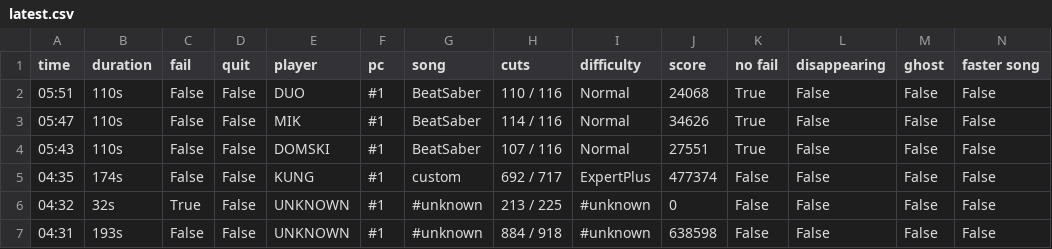
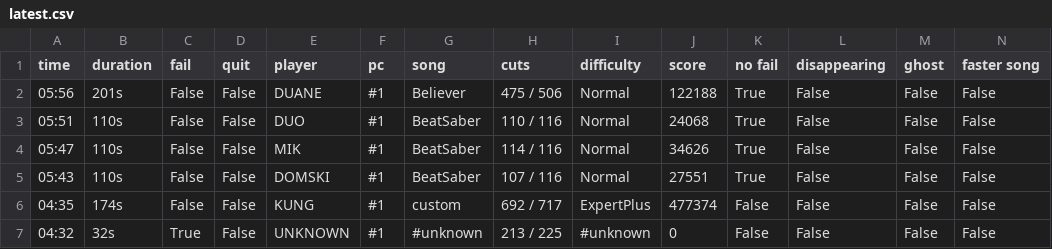
Before and after one commit to budidino/multiverse, a CSV file: latest.csv, drawn as a sheet; only a part is shown; the shorter side is filled out with more unchanged rows.

```diff
--- a/latest.csv
+++ b/latest.csv
@@ -1,2 +1,3 @@
 time, duration, fail, quit, player, pc, song, cuts, difficulty, score, no fail, disappearing, ghost, faster song
+05:56, 201s, False, False, DUANE, #1, Believer, 475 / 506, Normal, 122188, True, False, False, False
 05:51, 110s, False, False, DUO, #1, BeatSaber, 110 / 116, Normal, 24068, True, False, False, False
```
Also changed, not shown: 2 other files.
